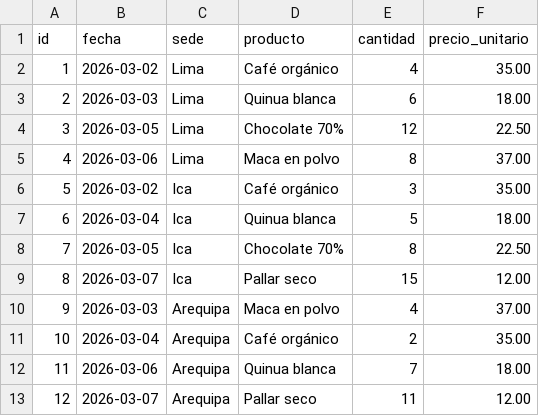
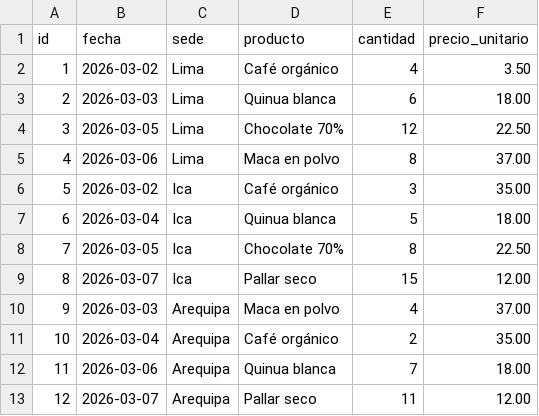
Before and after one commit to sarmientocamargojesus-bit/proyecto_andina_market, a CSV file: data/ventas.csv, drawn as a sheet.

```diff
--- a/data/ventas.csv
+++ b/data/ventas.csv
@@ -1,3 +1,3 @@
 id,fecha,sede,producto,cantidad,precio_unitario
-1,2026-03-02,Lima,Café orgánico,4,35.00
+1,2026-03-02,Lima,Café orgánico,4,3.50
 2,2026-03-03,Lima,Quinua blanca,6,18.00
```
